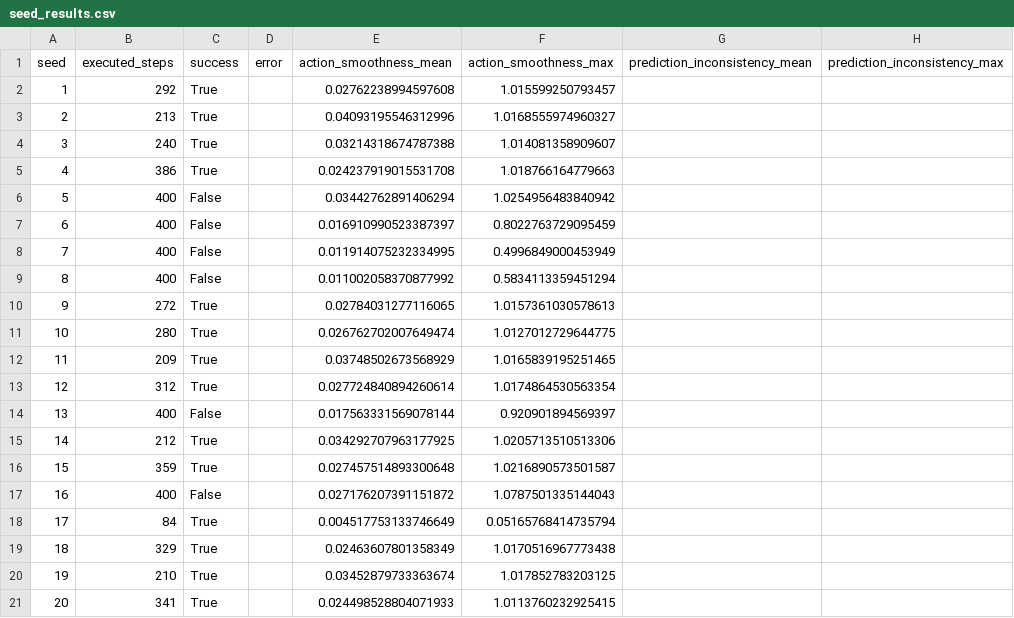
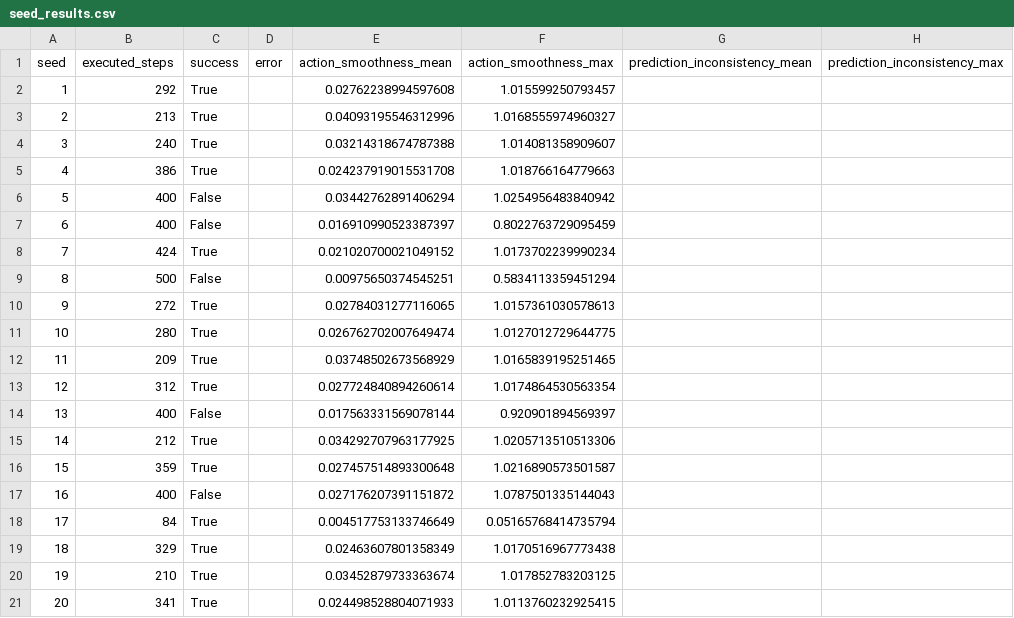
Before and after one commit to ruying257/vla_learning, a CSV file: experiments/cate_adaptive_paper/CATE_E0_no_ensemble/seed_results.csv, drawn as a sheet.

```diff
--- a/experiments/cate_adaptive_paper/CATE_E0_no_ensemble/seed_results.csv
+++ b/experiments/cate_adaptive_paper/CATE_E0_no_ensemble/seed_results.csv
@@ -7,4 +7,4 @@ seed,executed_steps,success,error,action_smoothness_mean,action_smoothness_max,p
 6,400,False,,0.016910990523387397,0.8022763729095459,,
-7,400,False,,0.011914075232334995,0.4996849000453949,,
-8,400,False,,0.011002058370877992,0.5834113359451294,,
+7,424,True,,0.021020700021049152,1.0173702239990234,,
+8,500,False,,0.00975650374545251,0.5834113359451294,,
 9,272,True,,0.02784031277116065,1.0157361030578613,,
```
Also changed, not shown: experiments/cac_act_paper/CATE_E0_no_ensemble/seed_results.csv, experiments/cac_act_paper/results.csv, 33 other files.
